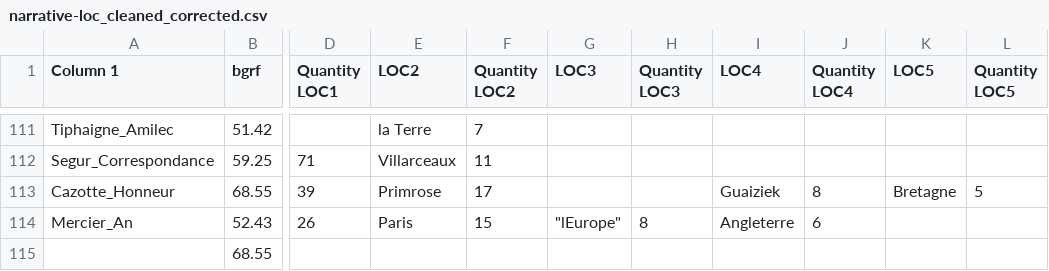
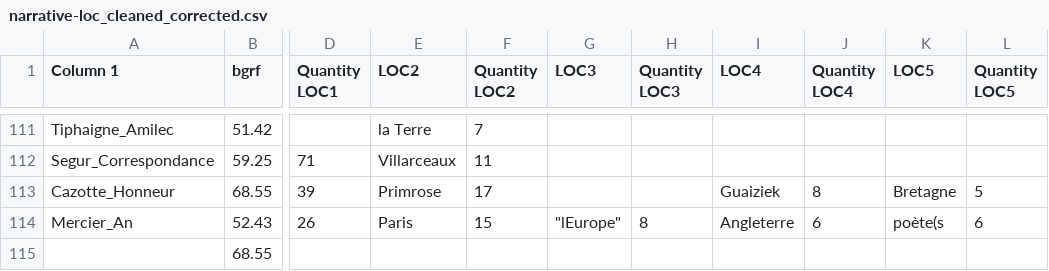
Before and after one commit to MiMoText/NER_novels, a CSV file: NER-with-SpaCy/results/narrative-loc_cleaned_corrected.csv, drawn as a sheet; only a part is shown, gaps mark what is left out; the diff names each change by its address in the sheet, - before the commit and + after, or states it on an @@ line.

Commit message:
Update narrative-loc_cleaned_corrected.csv

```diff
--- a/NER-with-SpaCy/results/narrative-loc_cleaned_corrected.csv
+++ b/NER-with-SpaCy/results/narrative-loc_cleaned_corrected.csv
-K114 (LOC5): (empty)
+K114 (LOC5): poète(s
-L114 (Quantity LOC5): (empty)
+L114 (Quantity LOC5): 6
```
